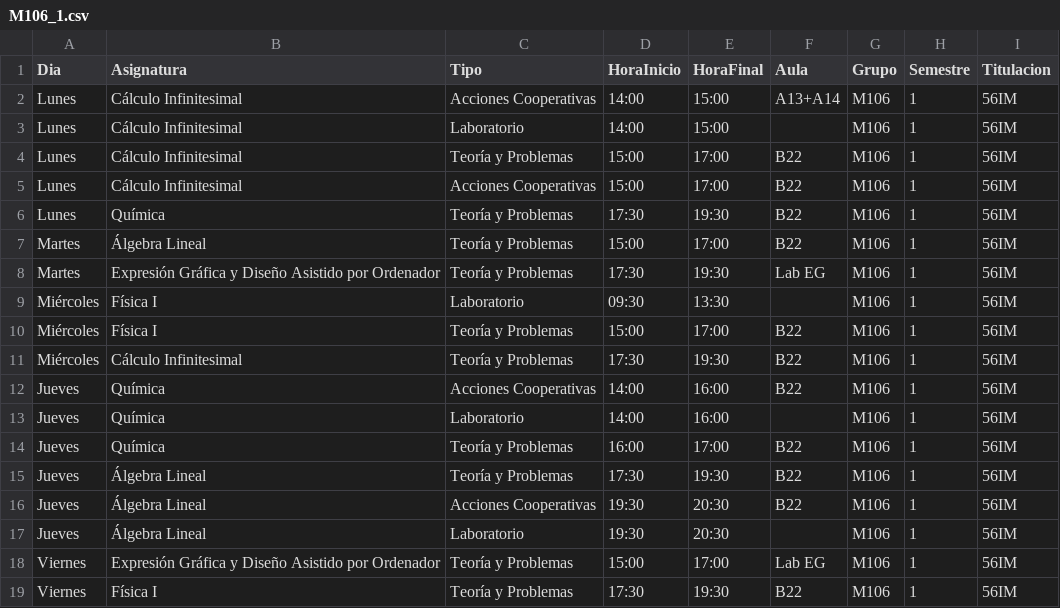
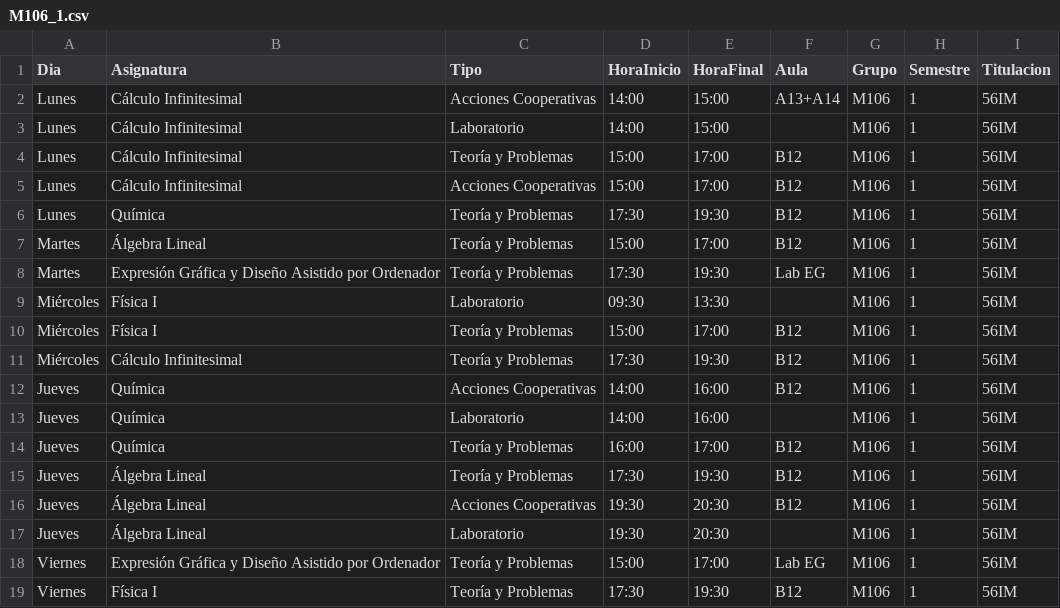
Before and after one commit to SOA-ETSIDI/horarios, a CSV file: csv/M106_1.csv, drawn as a sheet.

Commit message:
Actualiza horarios y aulas

```diff
--- a/csv/M106_1.csv
+++ b/csv/M106_1.csv
@@ -3,17 +3,17 @@
 "Lunes";"Cálculo Infinitesimal";"Laboratorio";"14:00";"15:00";"";"M106";1;"56IM"
-"Lunes";"Cálculo Infinitesimal";"Teoría y Problemas";"15:00";"17:00";"B22";"M106";1;"56IM"
-"Lunes";"Cálculo Infinitesimal";"Acciones Cooperativas";"15:00";"17:00";"B22";"M106";1;"56IM"
-"Lunes";"Química";"Teoría y Problemas";"17:30";"19:30";"B22";"M106";1;"56IM"
-"Martes";"Álgebra Lineal";"Teoría y Problemas";"15:00";"17:00";"B22";"M106";1;"56IM"
+"Lunes";"Cálculo Infinitesimal";"Teoría y Problemas";"15:00";"17:00";"B12";"M106";1;"56IM"
+"Lunes";"Cálculo Infinitesimal";"Acciones Cooperativas";"15:00";"17:00";"B12";"M106";1;"56IM"
+"Lunes";"Química";"Teoría y Problemas";"17:30";"19:30";"B12";"M106";1;"56IM"
+"Martes";"Álgebra Lineal";"Teoría y Problemas";"15:00";"17:00";"B12";"M106";1;"56IM"
 "Martes";"Expresión Gráfica y Diseño Asistido por Ordenador";"Teoría y Problemas";"17:30";"19:30";"Lab EG";"M106";1;"56IM"
 "Miércoles";"Física I";"Laboratorio";"09:30";"13:30";"";"M106";1;"56IM"
-"Miércoles";"Física I";"Teoría y Problemas";"15:00";"17:00";"B22";"M106";1;"56IM"
-"Miércoles";"Cálculo Infinitesimal";"Teoría y Problemas";"17:30";"19:30";"B22";"M106";1;"56IM"
-"Jueves";"Química";"Acciones Cooperativas";"14:00";"16:00";"B22";"M106";1;"56IM"
+"Miércoles";"Física I";"Teoría y Problemas";"15:00";"17:00";"B12";"M106";1;"56IM"
+"Miércoles";"Cálculo Infinitesimal";"Teoría y Problemas";"17:30";"19:30";"B12";"M106";1;"56IM"
+"Jueves";"Química";"Acciones Cooperativas";"14:00";"16:00";"B12";"M106";1;"56IM"
 "Jueves";"Química";"Laboratorio";"14:00";"16:00";"";"M106";1;"56IM"
-"Jueves";"Química";"Teoría y Problemas";"16:00";"17:00";"B22";"M106";1;"56IM"
-"Jueves";"Álgebra Lineal";"Teoría y Problemas";"17:30";"19:30";"B22";"M106";1;"56IM"
-"Jueves";"Álgebra Lineal";"Acciones Cooperativas";"19:30";"20:30";"B22";"M106";1;"56IM"
+"Jueves";"Química";"Teoría y Problemas";"16:00";"17:00";"B12";"M106";1;"56IM"
+"Jueves";"Álgebra Lineal";"Teoría y Problemas";"17:30";"19:30";"B12";"M106";1;"56IM"
+"Jueves";"Álgebra Lineal";"Acciones Cooperativas";"19:30";"20:30";"B12";"M106";1;"56IM"
 "Jueves";"Álgebra Lineal";"Laboratorio";"19:30";"20:30";"";"M106";1;"56IM"
 "Viernes";"Expresión Gráfica y Diseño Asistido por Ordenador";"Teoría y Problemas";"15:00";"17:00";"Lab EG";"M106";1;"56IM"
-"Viernes";"Física I";"Teoría y Problemas";"17:30";"19:30";"B22";"M106";1;"56IM"
+"Viernes";"Física I";"Teoría y Problemas";"17:30";"19:30";"B12";"M106";1;"56IM"
```
Also changed, not shown: 4 other files.
